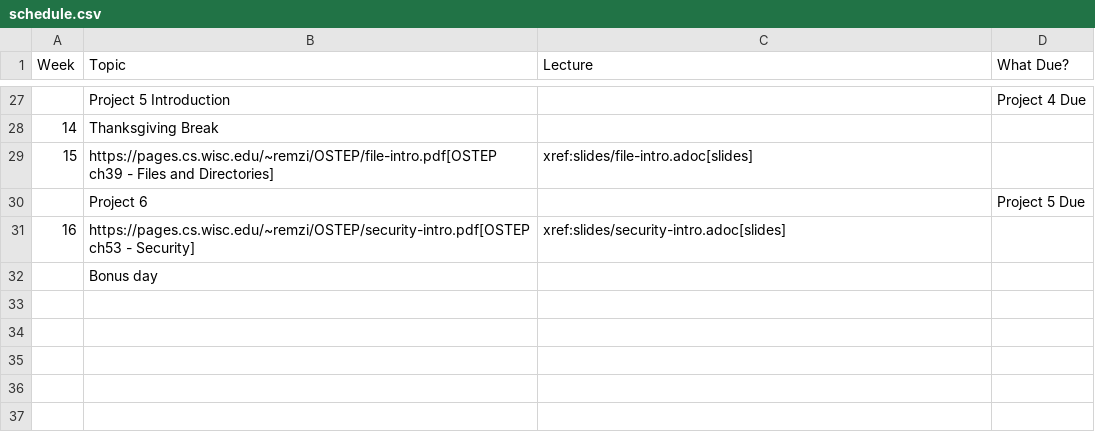
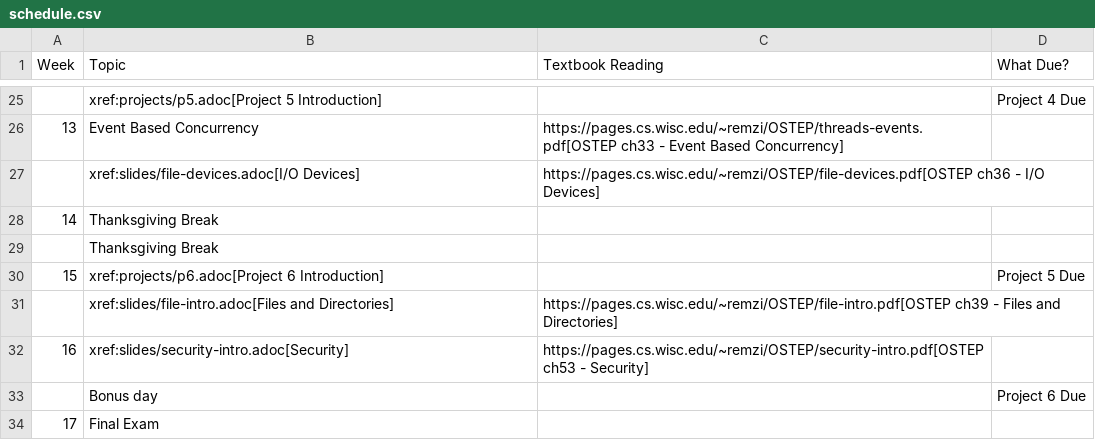
Before and after one commit to shanep/shanep.github.io, a CSV file: src/cs452/schedule.csv, drawn as a sheet; only a part is shown, gaps mark what is left out; removed rows and columns are numbered as before the commit, all else as after; the diff covers the shown part only; the diff names each change by its address in the sheet, - before the commit and + after, or states it on an @@ line.

```diff
--- a/src/cs452/schedule.csv
+++ b/src/cs452/schedule.csv
-C1: Lecture
+C1: Textbook Reading
@@ column A (Week) renumbered between rows 5 and 30 @@
-B25 (Topic): Project 5 Introduction
+B25 (Topic): xref:projects/p5.adoc[Project 5 Introduction]
+row 26: 13 | Event Based Concurrency | https://pages.cs.wisc.edu/~remzi/OSTEP/threads-events.pdf[OSTEP ch33 - Event Based Concurrency]
+row 27:  | xref:slides/file-devices.adoc[I/O Devices] | https://pages.cs.wisc.edu/~remzi/OSTEP/file-devices.pdf[OSTEP ch36 - I/O Devices]
-row 29: 15 | https://pages.cs.wisc.edu/~remzi/OSTEP/file-intro.pdf[OSTEP ch39 - Files and Directories] | xref:slides/file-intro.adoc[slides]
+row 29:  | Thanksgiving Break
-B30 (Topic): Project 6
+B30 (Topic): xref:projects/p6.adoc[Project 6 Introduction]
-row 31: 16 | https://pages.cs.wisc.edu/~remzi/OSTEP/security-intro.pdf[OSTEP ch53 - Security] | xref:slides/security-intro.adoc[slides]
+row 31:  | xref:slides/file-intro.adoc[Files and Directories] | https://pages.cs.wisc.edu/~remzi/OSTEP/file-intro.pdf[OSTEP ch39 - Files and Directories]
+row 32: 16 | xref:slides/security-intro.adoc[Security] | https://pages.cs.wisc.edu/~remzi/OSTEP/security-intro.pdf[OSTEP ch53 - Security]
-D33 (What Due?): (empty)
+D33 (What Due?): Project 6 Due
+row 34: 17 | Final Exam
```
Also changed, not shown: 16 added rows, 18 removed rows and 5 edited cells elsewhere in this file, 9 other files.
